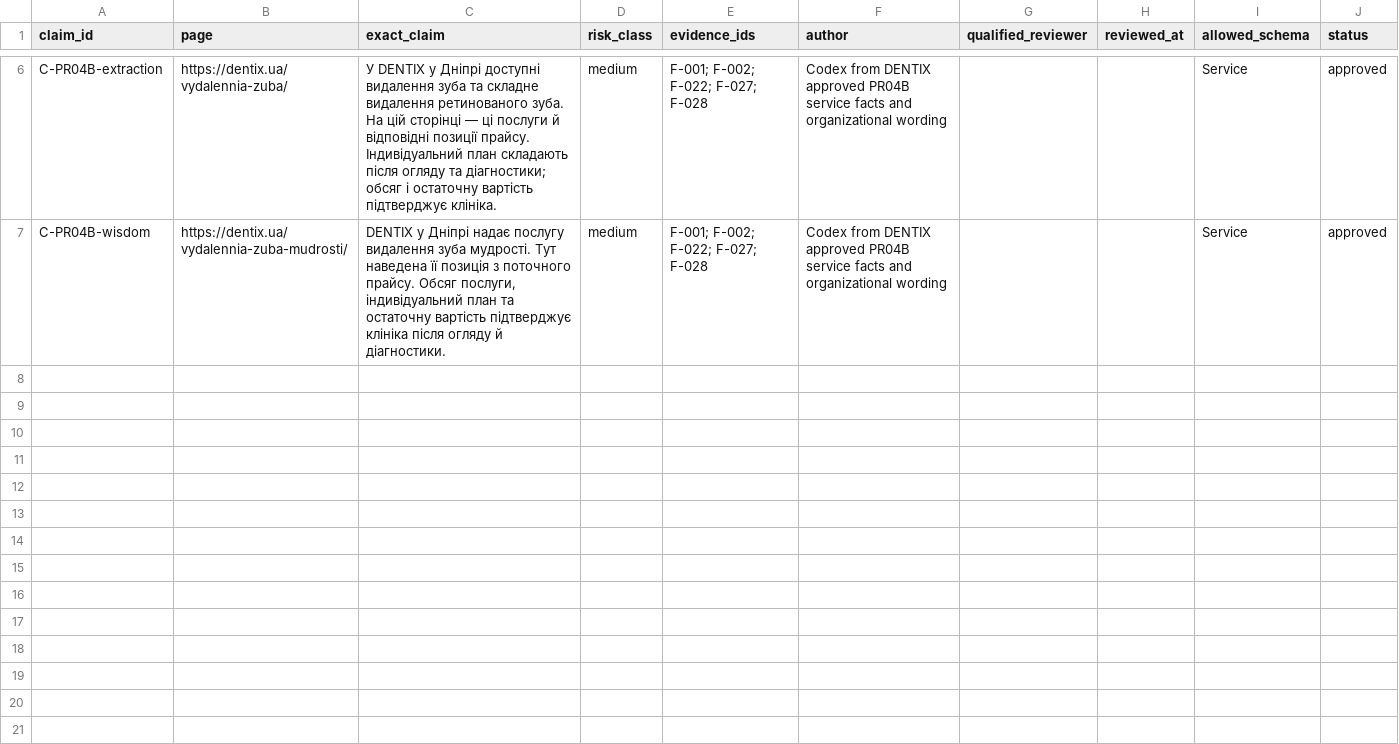
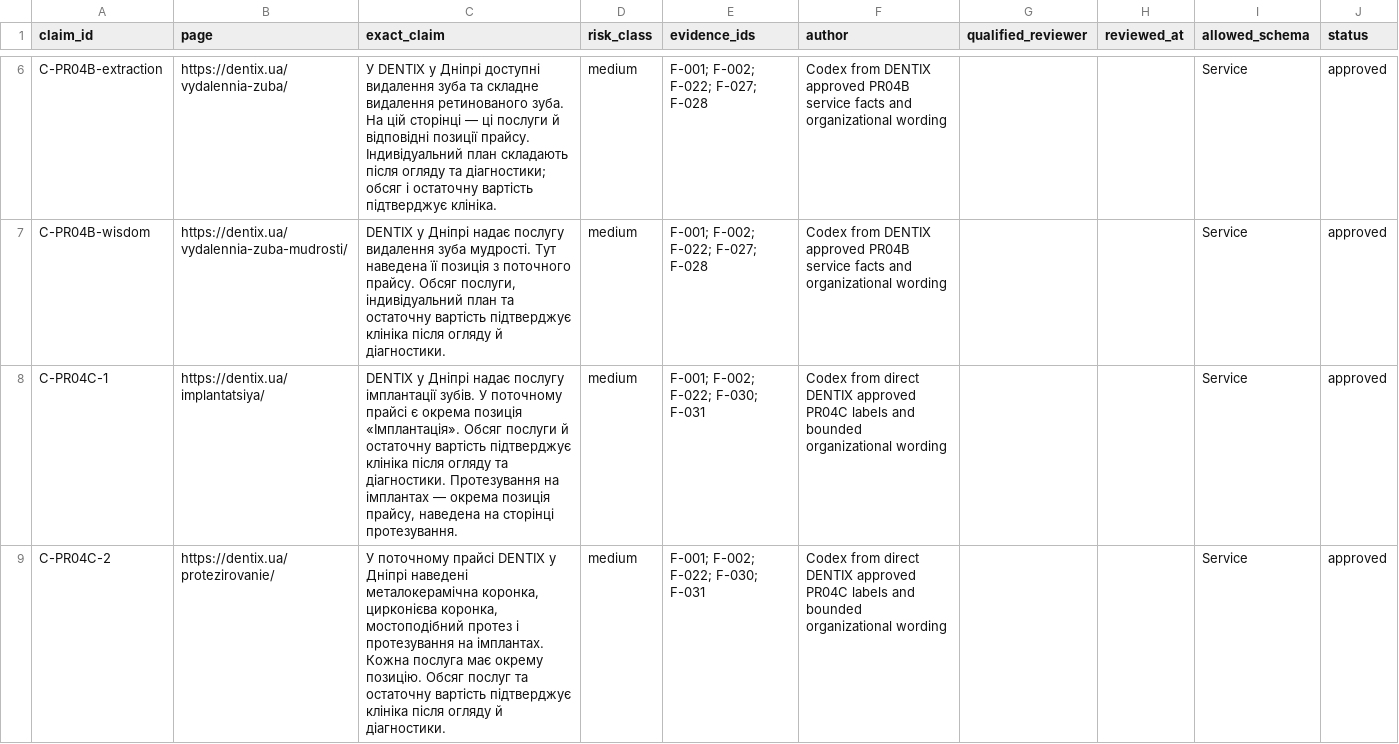
Before and after one commit to optidigitalagent/dentix-booking-demo, a CSV file: .seo/claims-register.csv, drawn as a sheet; only a part is shown, gaps mark what is left out.

```diff
--- a/.seo/claims-register.csv
+++ b/.seo/claims-register.csv
@@ -7 +7,3 @@ C-PR04B-extraction,https://dentix.ua/vydalennia-zuba/,У DENTIX у Дніпрі
 C-PR04B-wisdom,https://dentix.ua/vydalennia-zuba-mudrosti/,"DENTIX у Дніпрі надає послугу видалення зуба мудрості. Тут наведена її позиція з поточного прайсу. Обсяг послуги, індивідуальний план та остаточну вартість підтверджує клініка після огляду й діагностики.",medium,F-001; F-002; F-022; F-027; F-028,Codex from DENTIX approved PR04B service facts and organizational wording,,,Service,approved
+C-PR04C-1,https://dentix.ua/implantatsiya/,"DENTIX у Дніпрі надає послугу імплантації зубів. У поточному прайсі є окрема позиція «Імплантація». Обсяг послуги й остаточну вартість підтверджує клініка після огляду та діагностики. Протезування на імплантах — окрема позиція прайсу, наведена на сторінці протезування.",medium,F-001; F-002; F-022; F-030; F-031,Codex from direct DENTIX approved PR04C labels and bounded organizational wording,,,Service,approved
+C-PR04C-2,https://dentix.ua/protezirovanie/,"У поточному прайсі DENTIX у Дніпрі наведені металокерамічна коронка, цирконієва коронка, мостоподібний протез і протезування на імплантах. Кожна послуга має окрему позицію. Обсяг послуг та остаточну вартість підтверджує клініка після огляду й діагностики.",medium,F-001; F-002; F-022; F-030; F-031,Codex from direct DENTIX approved PR04C labels and bounded organizational wording,,,Service,approved
```
Also changed, not shown: .seo/citation-readiness-audit.csv, .seo/crawl-report.csv, 40 other files.
